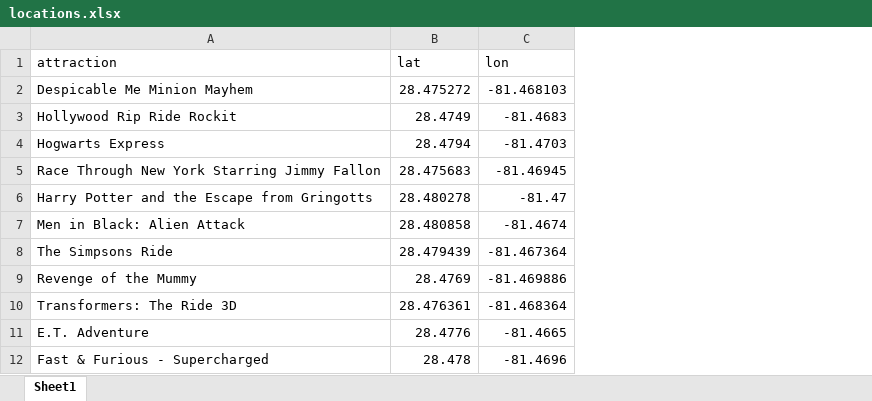
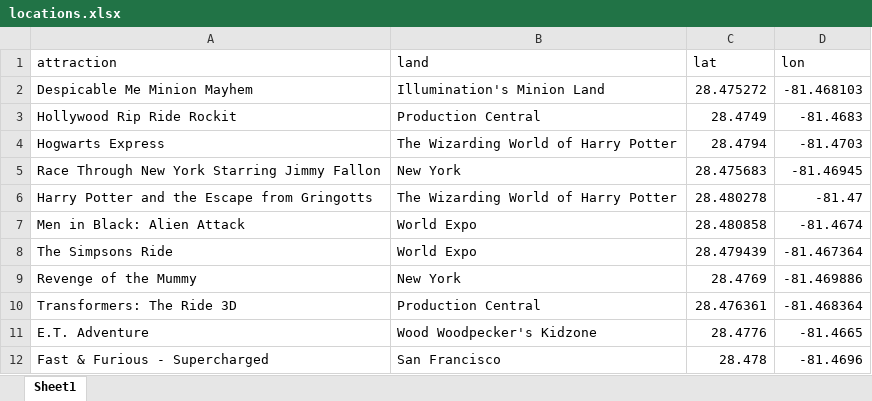
Before and after one commit to drintoul/streamlit-waittime-map, an Excel workbook: locations.xlsx, sheet Sheet1, drawn as a sheet; values as stored, in another font and other column widths than the file's, no borders; the diff names each change by its address in the sheet, - before the commit and + after, or states it on an @@ line.

Commit message:
Add files via upload

```diff
--- a/locations.xlsx (sheet Sheet1)
+++ b/locations.xlsx (sheet Sheet1)
+column B (land), rows 2-12: Illumination's Minion Land | Production Central | The Wizarding World of Harry Potter | New York | The Wizarding World of Harry Potter | World Expo | World Expo | New York | Production Central | Wood Woodpecker's Kidzone | San Francisco
```
